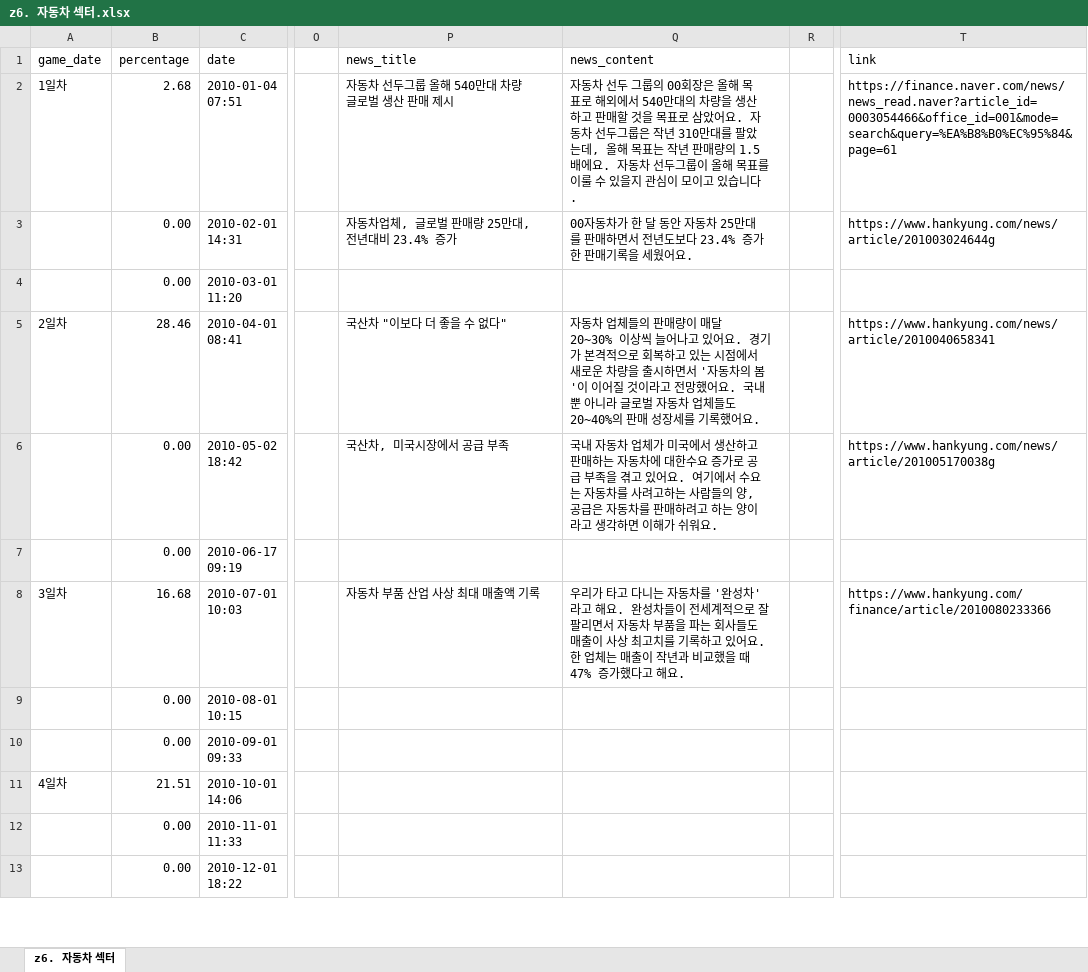
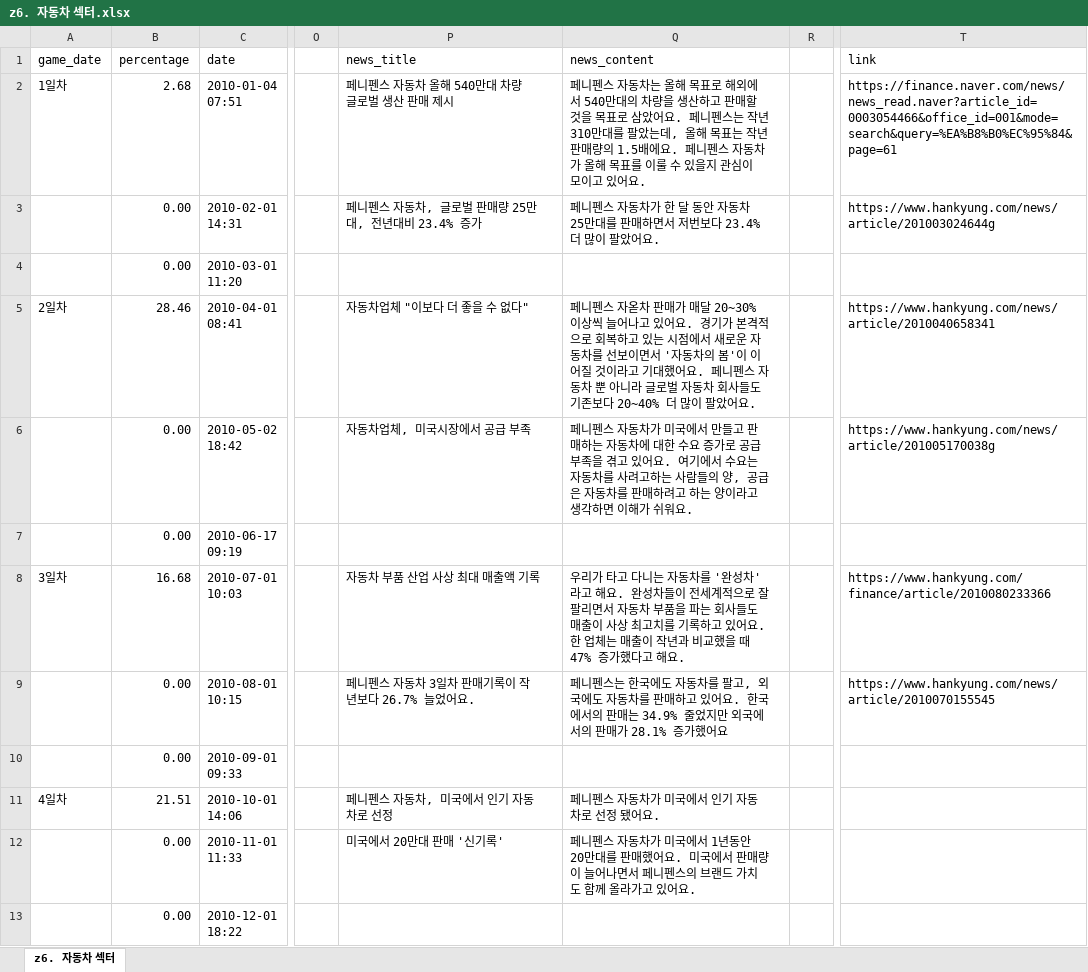
Before and after one commit to ererink/Penny-Pence, an Excel workbook: z6. 자동차 섹터.xlsx, sheet z6. 자동차 섹터, drawn as a sheet; only a part is shown, gaps mark what is left out; values as stored, in another font and other column widths than the file's, no cell formats; the diff covers the shown part only; the diff names each change by its address in the sheet, - before the commit and + after, or states it on an @@ line.

Commit message:
docs : 자동차 섹터 뉴스 정리 #60

```diff
--- a/z6. 자동차 섹터.xlsx (sheet z6. 자동차 섹터)
+++ b/z6. 자동차 섹터.xlsx (sheet z6. 자동차 섹터)
-P2: 자동차 선두그룹 올해 540만대 차량 글로벌 생산 판매 제시
+P2: 페니펜스 자동차 올해 540만대 차량 글로벌 생산 판매 제시
-Q2: 자동차 선두 그룹의 00회장은 올해 목표로 해외에서 540만대의 차량을 생산하고 판매할 것을 목표로 삼았어요. 자동차 선두그룹은 작년 310만대를 팔았는데, 올해 목표는 작년 판매량의 1.5배에요. 자동차 선두그룹이 올해 목표를 이룰 수 있을지 관심이 모이고 있습니다.
+Q2: 페니펜스 자동차는 올해 목표로 해외에서 540만대의 차량을 생산하고 판매할 것을 목표로 삼았어요. 페니펜스는 작년 310만대를 팔았는데, 올해 목표는 작년 판매량의 1.5배에요. 페니펜스 자동차가 올해 목표를 이룰 수 있을지 관심이 모이고 있어요.
-P3: 자동차업체, 글로벌 판매량 25만대, 전년대비 23.4% 증가
+P3: 페니펜스 자동차, 글로벌 판매량 25만대, 전년대비 23.4% 증가
-Q3: 00자동차가 한 달 동안 자동차 25만대를 판매하면서 전년도보다 23.4% 증가한 판매기록을 세웠어요.
+Q3: 페니펜스 자동차가 한 달 동안 자동차 25만대를 판매하면서 저번보다 23.4% 더 많이 팔았어요.
-P5: 국산차 "이보다 더 좋을 수 없다"
+P5: 자동차업체 "이보다 더 좋을 수 없다"
-Q5: 자동차 업체들의 판매량이 매달 20~30% 이상씩 늘어나고 있어요. 경기가 본격적으로 회복하고 있는 시점에서 새로운 차량을 출시하면서 '자동차의 봄'이 이어질 것이라고 전망했어요. 국내뿐 아니라 글로벌 자동차 업체들도 20~40%의 판매 성장세를 기록했어요.
+Q5: 페니펜스 자옫차 판매가 매달 20~30% 이상씩 늘어나고 있어요. 경기가 본격적으로 회복하고 있는 시점에서 새로운 자동차를 선보이면서 '자동차의 봄'이 이어질 것이라고 기대했어요. 페니펜스 자동차 뿐 아니라 글로벌 자동차 회사들도 기존보다 20~40% 더 많이 팔았어요.
-P6: 국산차, 미국시장에서 공급 부족
+P6: 자동차업체, 미국시장에서 공급 부족
-Q6: 국내 자동차 업체가 미국에서 생산하고 판매하는 자동차에 대한수요 증…
+Q6: 페니펜스 자동차가 미국에서 만들고 판매하는 자동차에 대한 수요 증…
-P9: (empty)
+P9: 페니펜스 자동차 3일차 판매기록이 작년보다 26.7% 늘었어요.
-Q9: (empty)
+Q9: 페니펜스는 한국에도 자동차를 팔고, 외국에도 자동차를 판매하고 있어요. 한국에서의 판매는 34.9% 줄었지만 외국에서의 판매가 28.1% 증가했어요
-T9: (empty)
+T9: https://www.hankyung.com/news/article/2010070155545
-P11: (empty)
+P11: 페니펜스 자동차, 미국에서 인기 자동차로 선정
-Q11: (empty)
+Q11: 페니펜스 자동차가 미국에서 인기 자동차로 선정 됐어요.
-P12: (empty)
+P12: 미국에서 20만대 판매 '신기록'
-Q12: (empty)
+Q12: 페니펜스 자동차가 미국에서 1년동안 20만대를 판매했어요. 미국에서 판매량이 늘어나면서 페니펜스의 브랜드 가치도 함께 올라가고 있어요.
```
Also changed, not shown: 144 edited cells elsewhere in this sheet, cell formats.
